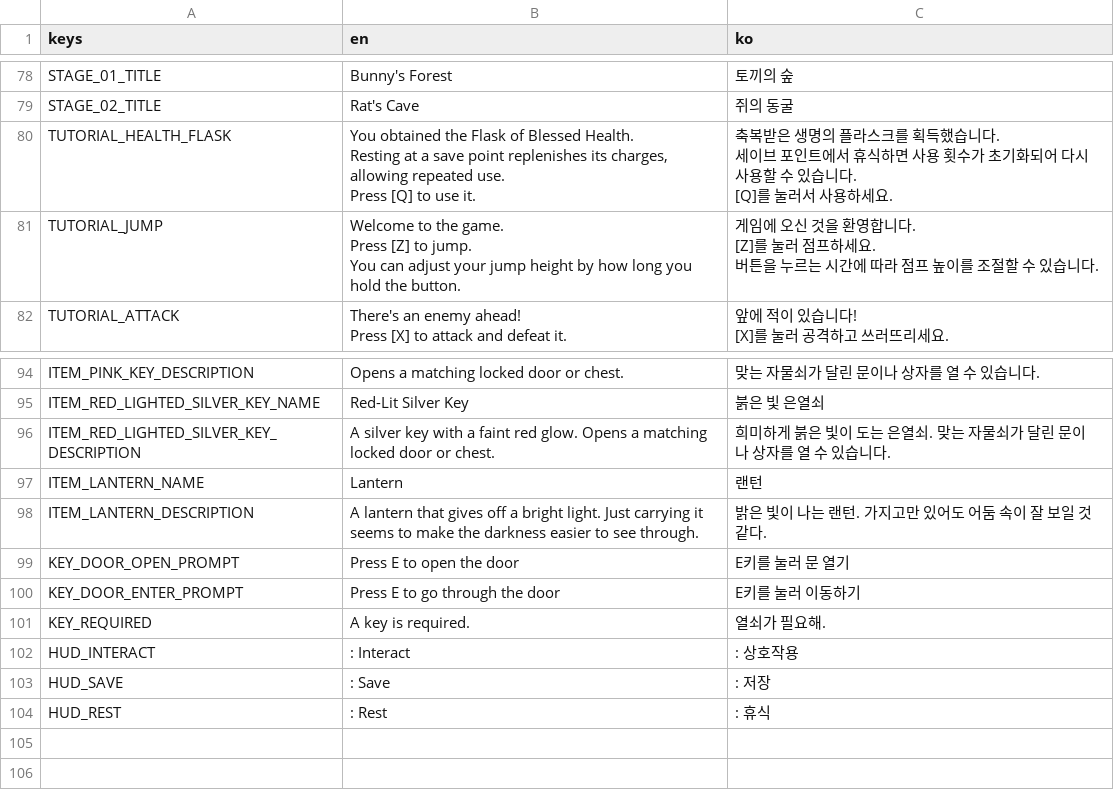
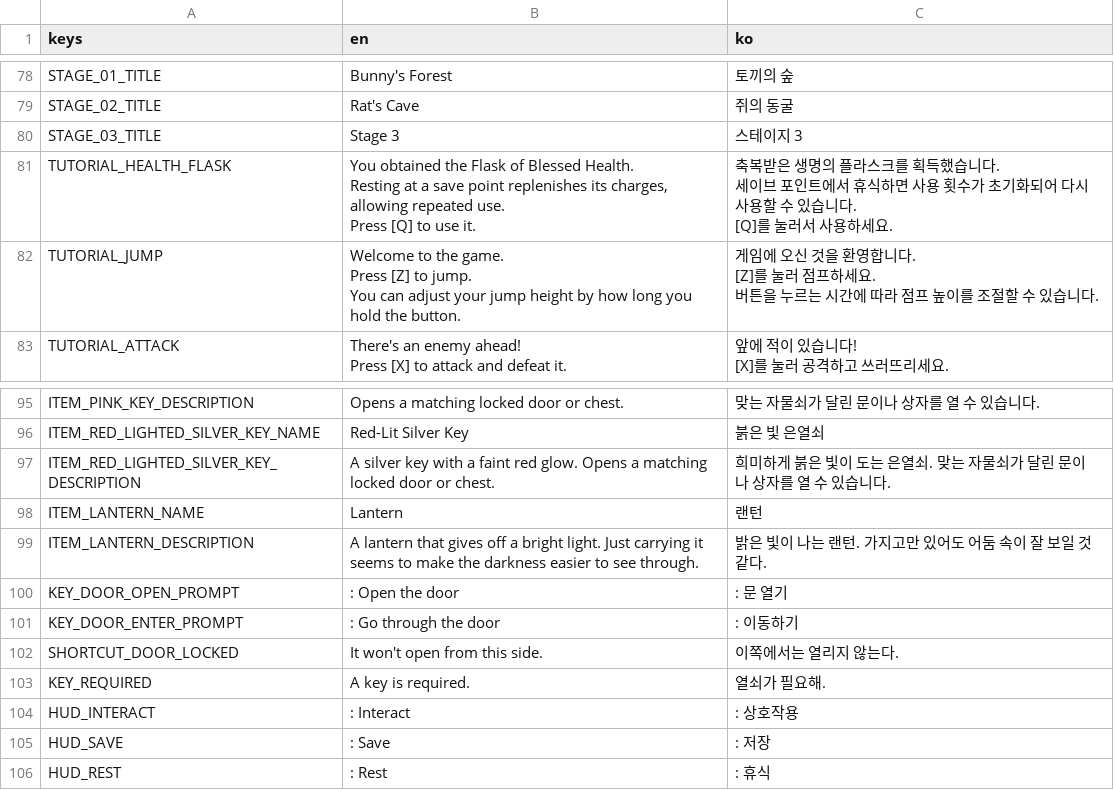
Before and after one commit to Ver-V/2d-platformer-project, a CSV file: resources/i18n/ui.csv, drawn as a sheet; only a part is shown, gaps mark what is left out.

Commit message:
stage 2 ing...

```diff
--- a/resources/i18n/ui.csv
+++ b/resources/i18n/ui.csv
@@ -79,2 +79,3 @@ STAGE_01_TITLE,"Bunny's Forest","토끼의 숲"
 STAGE_02_TITLE,"Rat's Cave","쥐의 동굴"
+STAGE_03_TITLE,"Stage 3","스테이지 3"
 TUTORIAL_HEALTH_FLASK,"You obtained the Flask of Blessed Health.
@@ -118,4 +119,5 @@ ITEM_LANTERN_NAME,"Lantern","랜턴"
 ITEM_LANTERN_DESCRIPTION,"A lantern that gives off a bright light. Just carrying it seems to make the darkness easier to see through.","밝은 빛이 나는 랜턴. 가지고만 있어도 어둠 속이 잘 보일 것 같다."
-KEY_DOOR_OPEN_PROMPT,"Press E to open the door","E키를 눌러 문 열기"
-KEY_DOOR_ENTER_PROMPT,"Press E to go through the door","E키를 눌러 이동하기"
+KEY_DOOR_OPEN_PROMPT,": Open the door",": 문 열기"
+KEY_DOOR_ENTER_PROMPT,": Go through the door",": 이동하기"
+SHORTCUT_DOOR_LOCKED,"It won't open from this side.","이쪽에서는 열리지 않는다."
 KEY_REQUIRED,"A key is required.","열쇠가 필요해."
```
Also changed, not shown: 46 other files.
